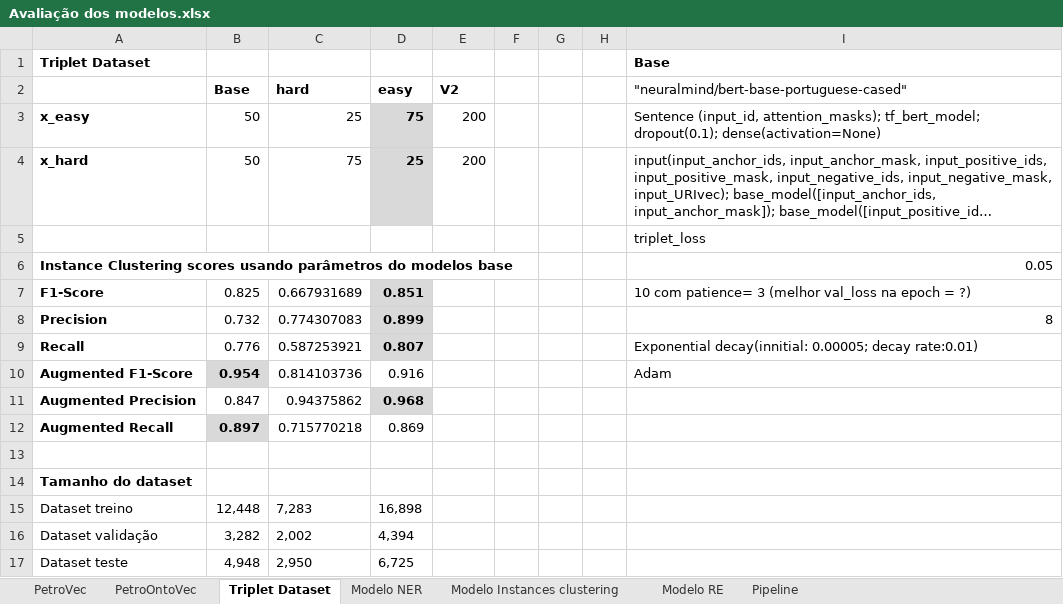
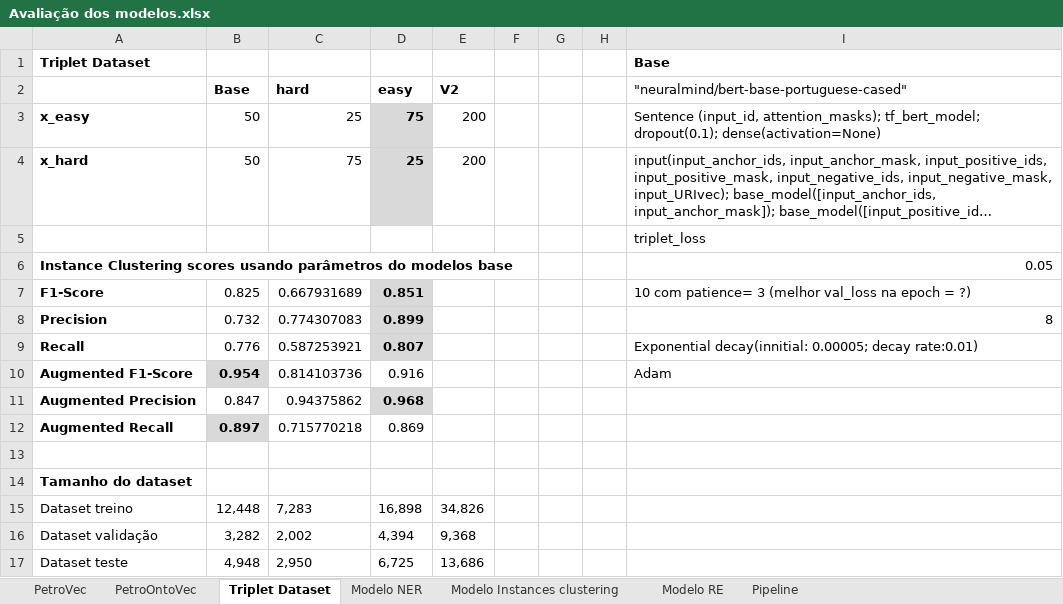
Before and after one commit to Petroles/Petro_KGraph, an Excel workbook: Evaluation/Avaliação dos modelos.xlsx, sheet Triplet Dataset, drawn as a sheet; long unchanged cells end in …; values as stored, in another font and other column widths than the file's, no borders; the diff names each change by its address in the sheet, - before the commit and + after, or states it on an @@ line.

```diff
--- a/Evaluation/Avaliação dos modelos.xlsx (sheet Triplet Dataset)
+++ b/Evaluation/Avaliação dos modelos.xlsx (sheet Triplet Dataset)
-E15 (V2): (empty)
+E15 (V2): 34,826
-E16 (V2): (empty)
+E16 (V2): 9,368
-E17 (V2): (empty)
+E17 (V2): 13,686
```
Also changed, not shown: sheet Modelo Instances clustering, sheet Modelo NER.
